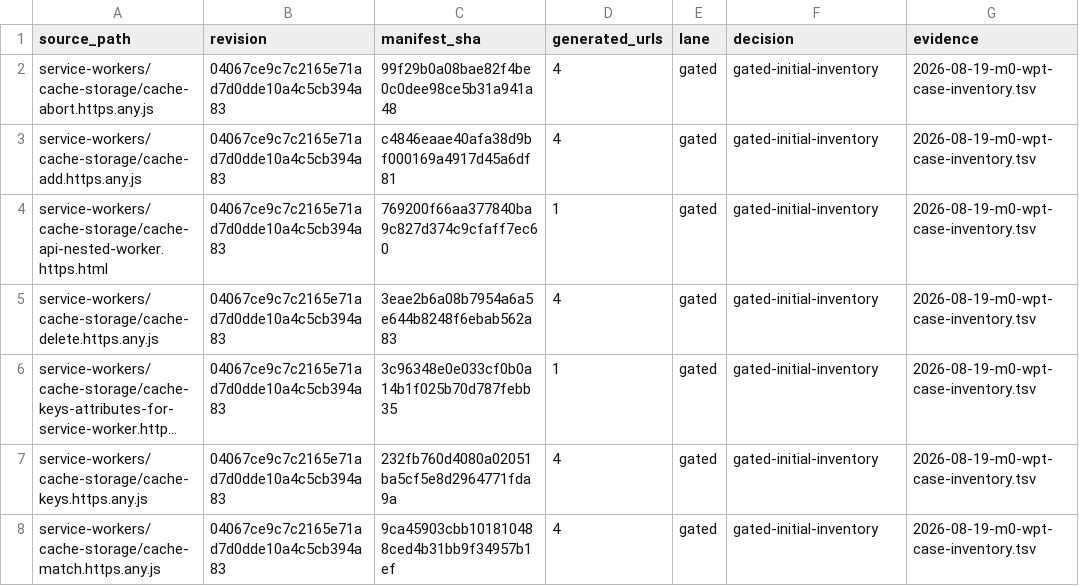
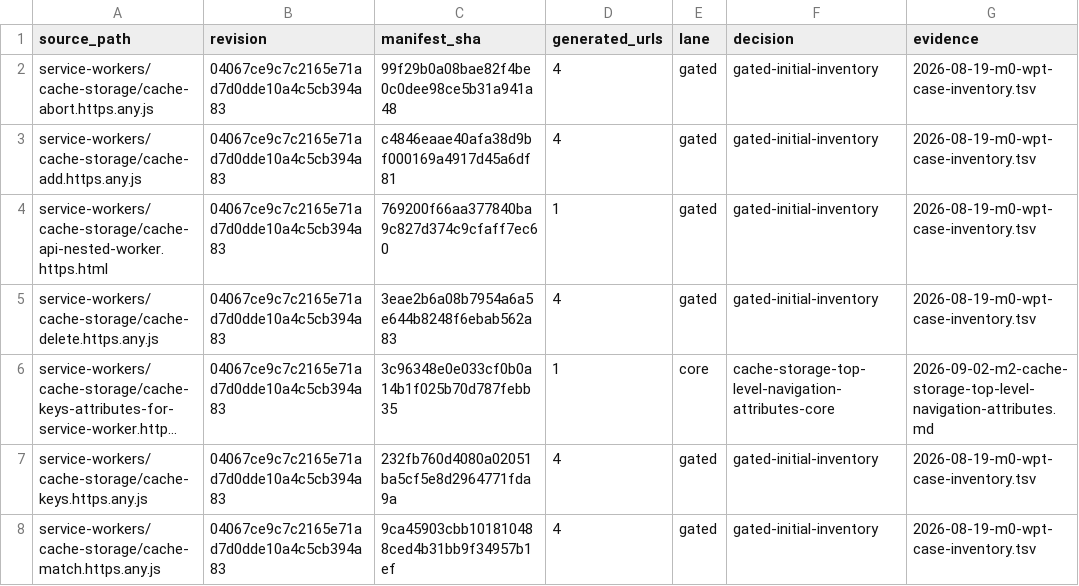
Before and after one commit to leizongmin/ZeroWeb, a TSV file: docs/goal/service-workers/evidence/2026-08-19-wpt-disposition.tsv, drawn as a sheet; only a part is shown; long unchanged cells end in …; the diff names each change by its address in the sheet, - before the commit and + after, or states it on an @@ line.

```diff
--- a/docs/goal/service-workers/evidence/2026-08-19-wpt-disposition.tsv
+++ b/docs/goal/service-workers/evidence/2026-08-19-wpt-disposition.tsv
-E6 (lane): gated
+E6 (lane): core
-F6 (decision): gated-initial-inventory
+F6 (decision): cache-storage-top-level-navigation-attributes-core
-G6 (evidence): 2026-08-19-m0-wpt-case-inventory.tsv
+G6 (evidence): 2026-09-02-m2-cache-storage-top-level-navigation-attributes.md
```
Also changed, not shown: docs/goal/service-workers/evidence/2026-08-23-m2-cache-storage-serviceworker-assets.tsv, 10 other files.
